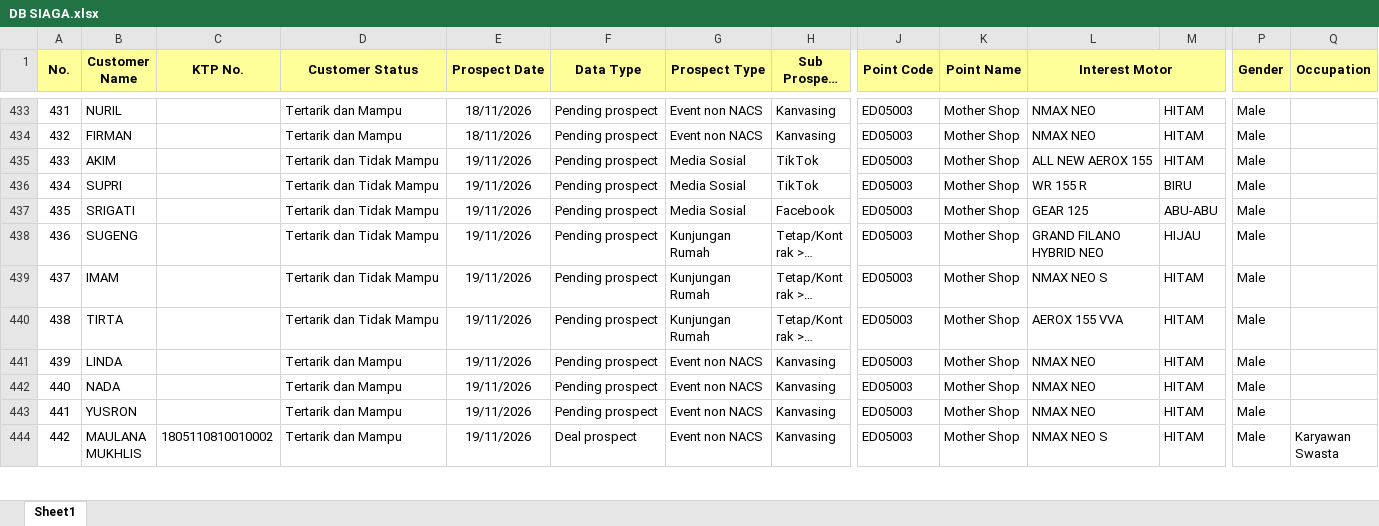
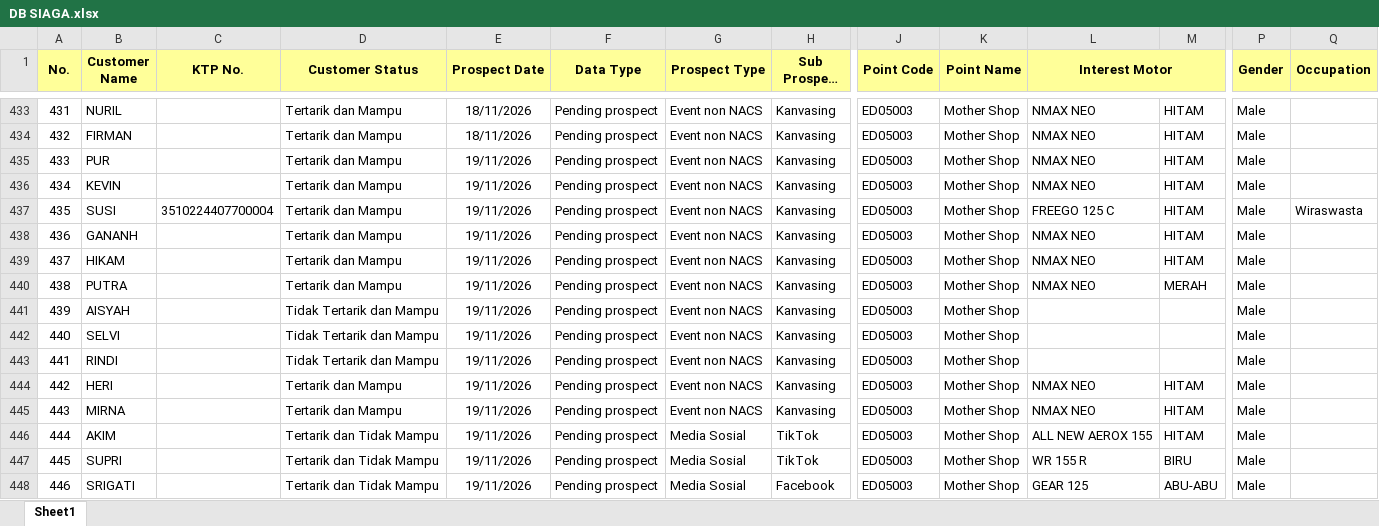
Before and after one commit to egi-jember/bushido-dashboard, an Excel workbook: bushido_raw/database_files/DB SIAGA.xlsx, sheet Sheet1, drawn as a sheet; only a part is shown, gaps mark what is left out; the shorter side is filled out with more unchanged rows; long unchanged cells end in …; values as stored, in another font and other column widths than the file's, no borders; addresses are those after the commit; rows hold the shown columns only; the diff covers the shown part only; the diff names each change by its address in the sheet, - before the commit and + after, or states it on an @@ line.

```diff
--- a/bushido_raw/database_files/DB SIAGA.xlsx (sheet Sheet1)
+++ b/bushido_raw/database_files/DB SIAGA.xlsx (sheet Sheet1)
+row 435: 433 | PUR |  | Tertarik dan Mampu | 19/11/2026 | Pending prospect | Event non NACS | Kanvasing | ED05003 | Mother Shop | NMAX NEO | HITAM | Male
+row 436: 434 | KEVIN |  | Tertarik dan Mampu | 19/11/2026 | Pending prospect | Event non NACS | Kanvasing | ED05003 | Mother Shop | NMAX NEO | HITAM | Male
+row 437: 435 | SUSI | 3510224407700004 | Tertarik dan Mampu | 19/11/2026 | Pending prospect | Event non NACS | Kanvasing | ED05003 | Mother Shop | FREEGO 125 C | HITAM | Male | Wiraswasta
+row 438: 436 | GANANH |  | Tertarik dan Mampu | 19/11/2026 | Pending prospect | Event non NACS | Kanvasing | ED05003 | Mother Shop | NMAX NEO | HITAM | Male
+row 439: 437 | HIKAM |  | Tertarik dan Mampu | 19/11/2026 | Pending prospect | Event non NACS | Kanvasing | ED05003 | Mother Shop | NMAX NEO | HITAM | Male
+row 440: 438 | PUTRA |  | Tertarik dan Mampu | 19/11/2026 | Pending prospect | Event non NACS | Kanvasing | ED05003 | Mother Shop | NMAX NEO | MERAH | Male
+row 441: 439 | AISYAH |  | Tidak Tertarik dan Mampu | 19/11/2026 | Pending prospect | Event non NACS | Kanvasing | ED05003 | Mother Shop |  |  | Male
+row 442: 440 | SELVI |  | Tidak Tertarik dan Mampu | 19/11/2026 | Pending prospect | Event non NACS | Kanvasing | ED05003 | Mother Shop |  |  | Male
+row 443: 441 | RINDI |  | Tidak Tertarik dan Mampu | 19/11/2026 | Pending prospect | Event non NACS | Kanvasing | ED05003 | Mother Shop |  |  | Male
+row 444: 442 | HERI |  | Tertarik dan Mampu | 19/11/2026 | Pending prospect | Event non NACS | Kanvasing | ED05003 | Mother Shop | NMAX NEO | HITAM | Male
+row 445: 443 | MIRNA |  | Tertarik dan Mampu | 19/11/2026 | Pending prospect | Event non NACS | Kanvasing | ED05003 | Mother Shop | NMAX NEO | HITAM | Male
@@ column A (No.) renumbered between rows 446 and 465 @@
```
Also changed, not shown: 25 added rows elsewhere in this sheet.
